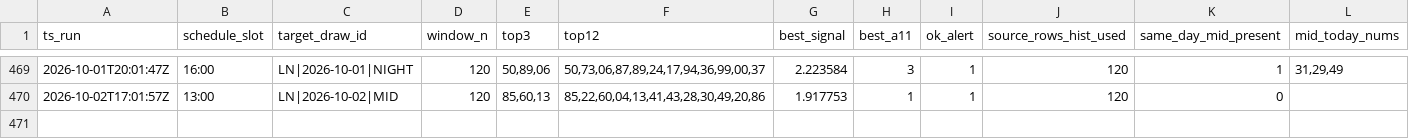
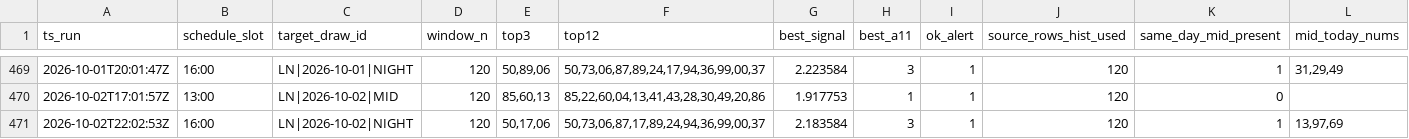
Before and after one commit to carbosota1/LOTERIA-NACIONAL-2, a CSV file: data/picks_log.csv, drawn as a sheet; only a part is shown, gaps mark what is left out; rows hold the shown columns only; the diff names each change by its address in the sheet, - before the commit and + after, or states it on an @@ line.

Commit message:
LN update (history/logs)

```diff
--- a/data/picks_log.csv
+++ b/data/picks_log.csv
+row 471: 2026-10-02T22:02:53Z | 16:00 | LN|2026-10-02|NIGHT | 120 | 50,17,06 | 50,73,06,87,17,89,24,94,36,99,00,37 | 2.183584 | 3 | 1 | 120 | 1 | 13,97,69
```
